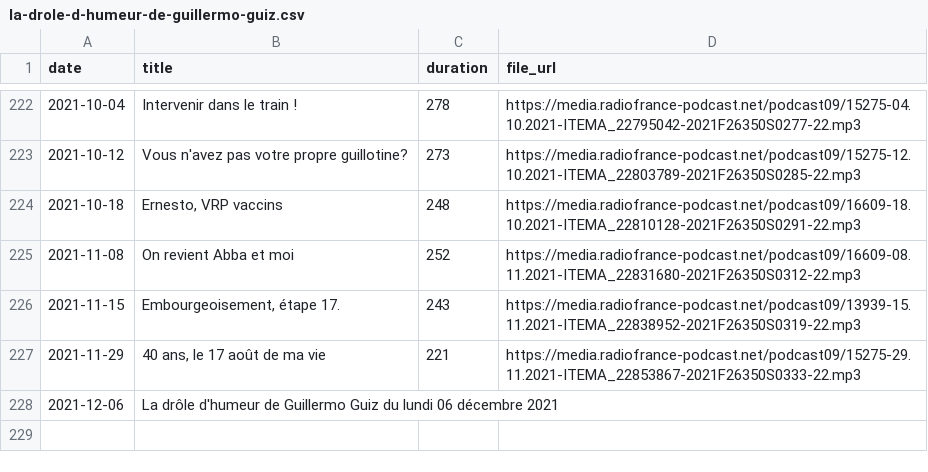
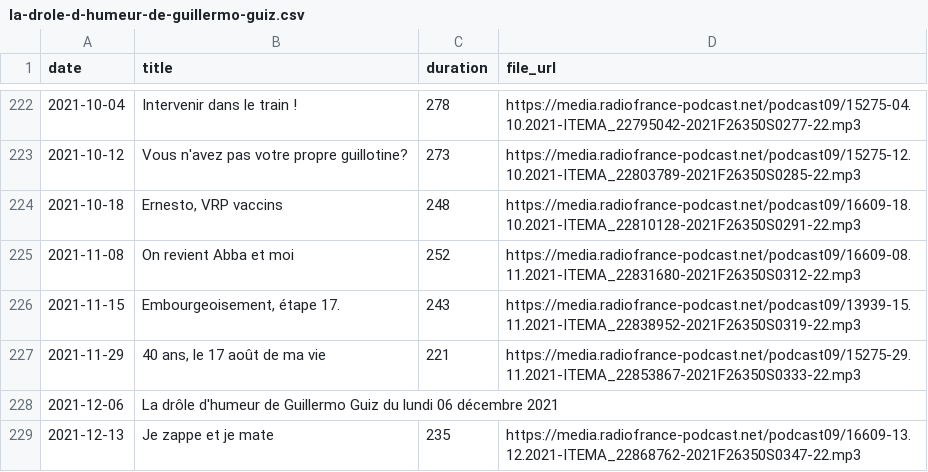
Before and after one commit to ahasverus/franceinter, a CSV file: inst/csv/la-drole-d-humeur-de-guillermo-guiz.csv, drawn as a sheet; only a part is shown, gaps mark what is left out.

```diff
--- a/inst/csv/la-drole-d-humeur-de-guillermo-guiz.csv
+++ b/inst/csv/la-drole-d-humeur-de-guillermo-guiz.csv
@@ -228 +228,2 @@
 "2021-12-06";"La drôle d'humeur de Guillermo Guiz du lundi 06 décembre 2021";"";""
+"2021-12-13";"Je zappe et je mate";"235";"https://media.radiofrance-podcast.net/podcast09/16609-13.12.2021-ITEMA_22868762-2021F26350S0347-22.mp3"
```
Also changed, not shown: inst/csv/la-chronique-de-waly-dia.csv, inst/csv/le-moment-meurice.csv, 3 other files.
